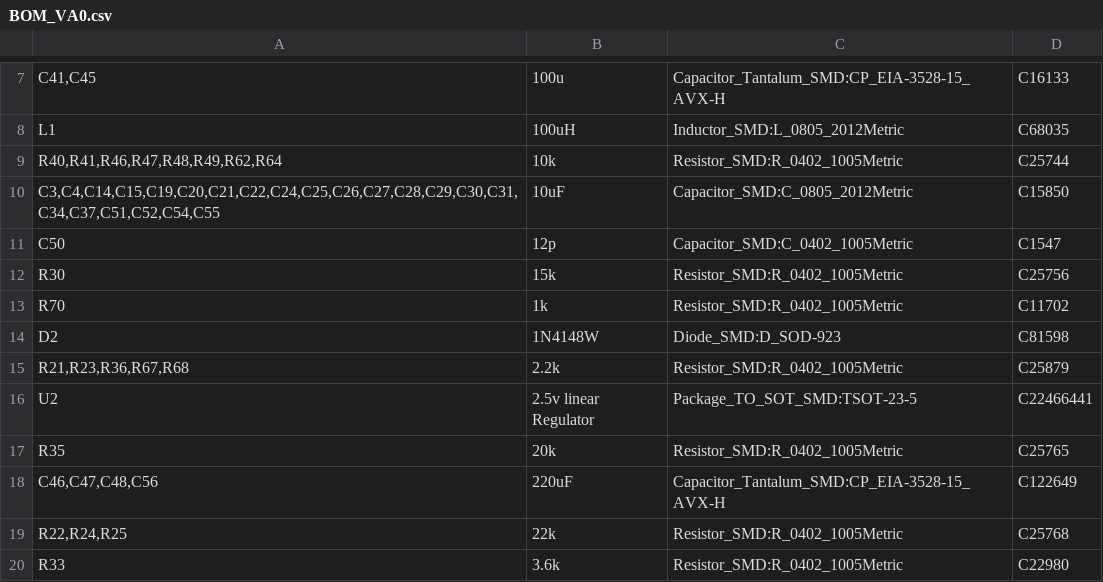
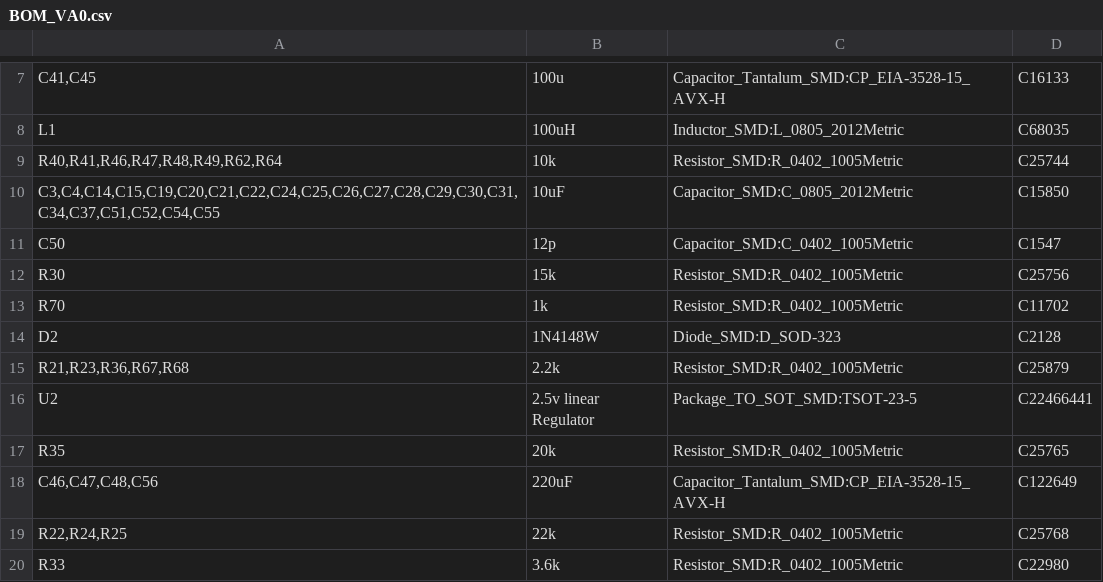
Before and after one commit to RIP-Felix/MEGA-AV-main, a CSV file: VA0_CE/PCBA Files/BOM_VA0.csv, drawn as a sheet; only a part is shown, gaps mark what is left out.

```diff
--- a/VA0_CE/PCBA Files/BOM_VA0.csv
+++ b/VA0_CE/PCBA Files/BOM_VA0.csv
@@ -13,3 +13,3 @@ R30,15k,Resistor_SMD:R_0402_1005Metric,C25756
 R70,1k,Resistor_SMD:R_0402_1005Metric,C11702
-D2,1N4148W,Diode_SMD:D_SOD-923,C81598
+D2,1N4148W,Diode_SMD:D_SOD-323,C2128
 "R21,R23,R36,R67,R68",2.2k,Resistor_SMD:R_0402_1005Metric,C25879
```
Also changed, not shown: VA0_CE/PCBA Files/CPL.csv, VA0_Pro/PCBA Files/BOM.csv, 50 other files.
